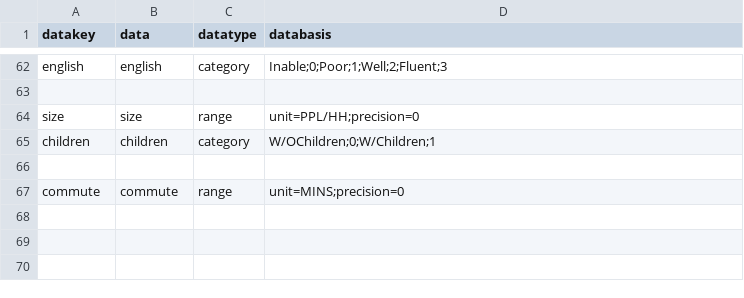
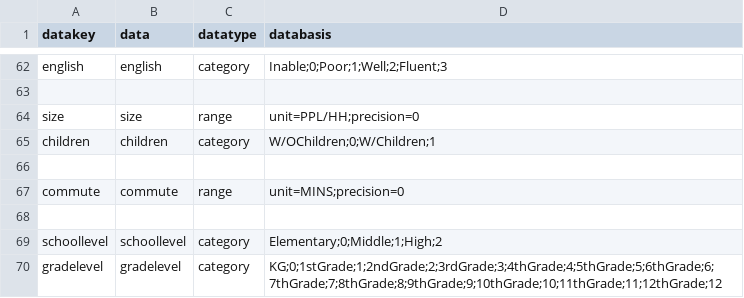
Before and after one commit to JackKirbyCook82/uscensus, a CSV file: specs.csv, drawn as a sheet; only a part is shown, gaps mark what is left out; the diff names each change by its address in the sheet, - before the commit and + after, or states it on an @@ line.

```diff
--- a/specs.csv
+++ b/specs.csv
+row 68: (empty)
+row 69: schoollevel | schoollevel | category | Elementary;0;Middle;1;High;2
+row 70: gradelevel | gradelevel | category | KG;0;1stGrade;1;2ndGrade;2;3rdGrade;3;4thGrade;4;5thGrade;5;6thGrade;6;7thGrade;7;8thGrade;8;9thGrade;9;10thGrade;10;11thGrade;11;12thGrade;12
```
Also changed, not shown: webtables.csv, 1 other file.
